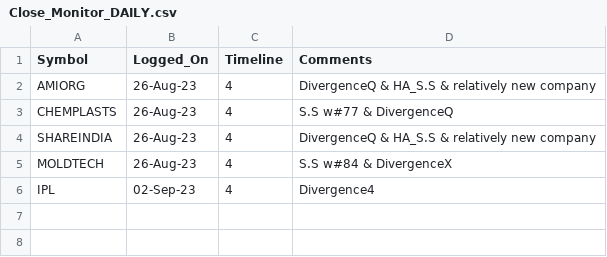
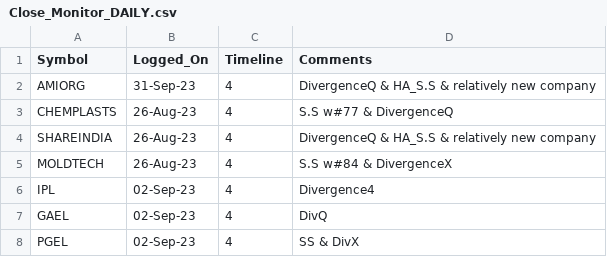
Before and after one commit to vishaln90/public_rep, a CSV file: Close_Monitor_DAILY.csv, drawn as a sheet.

Commit message:
Update Close_Monitor_DAILY.csv

```diff
--- a/Close_Monitor_DAILY.csv
+++ b/Close_Monitor_DAILY.csv
@@ -1,3 +1,3 @@
 Symbol,Logged_On,Timeline,Comments
-AMIORG,26-Aug-23,4,DivergenceQ & HA_S.S & relatively new company
+AMIORG,31-Sep-23,4,DivergenceQ & HA_S.S & relatively new company
 CHEMPLASTS,26-Aug-23,4,S.S w#77 & DivergenceQ
@@ -6 +6,3 @@ MOLDTECH,26-Aug-23,4,S.S w#84 & DivergenceX
 IPL,02-Sep-23,4,Divergence4
+GAEL,02-Sep-23,4,DivQ
+PGEL,02-Sep-23,4,SS & DivX
```
